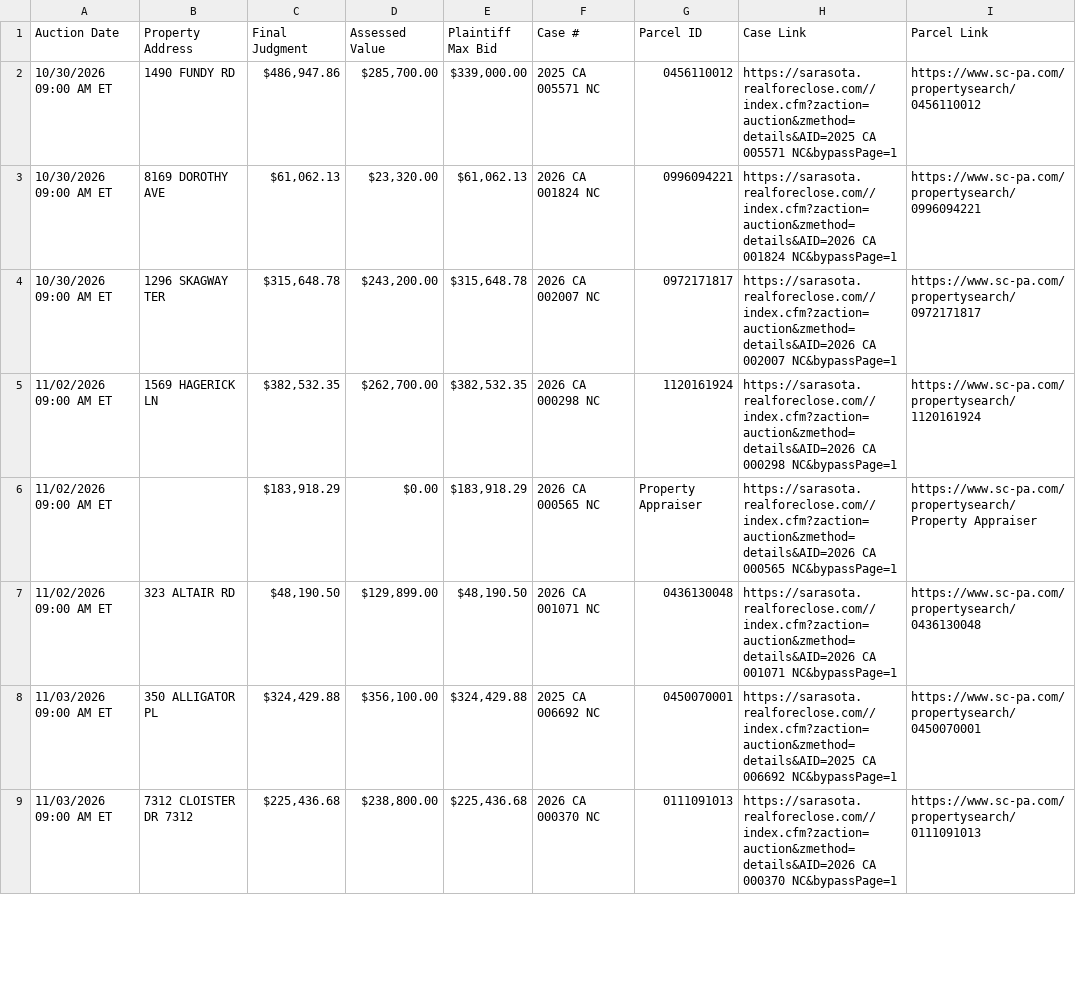
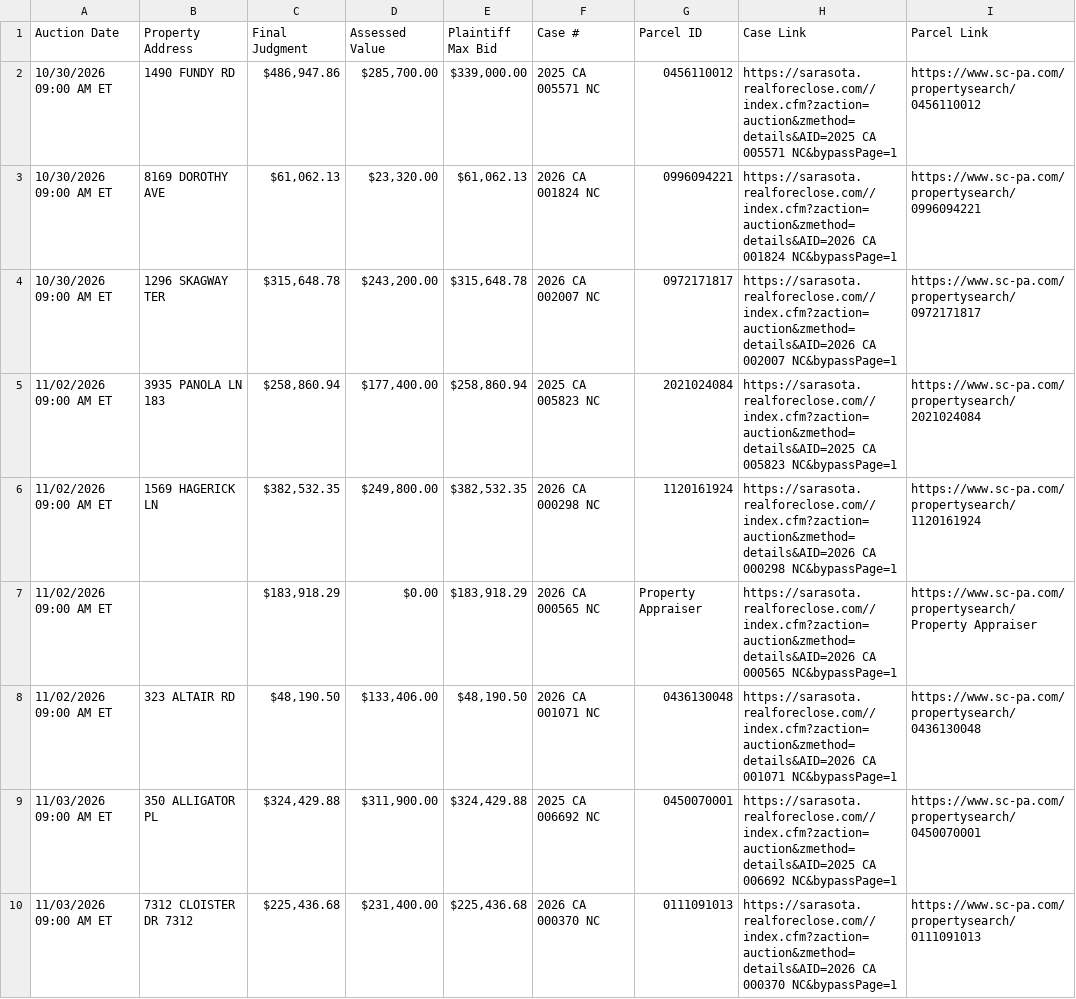
Before and after one commit to figlesias7/realforeclose-sarasota, a CSV file: data/active_foreclosures.csv, drawn as a sheet; only a part is shown; the diff covers the shown part only.

```diff
--- a/data/active_foreclosures.csv
+++ b/data/active_foreclosures.csv
@@ -4,6 +4,7 @@ Auction Date,Property Address,Final Judgment,Assessed Value,Plaintiff Max Bid,Ca
 10/30/2026 09:00 AM ET,1296 SKAGWAY TER,"$315,648.78","$243,200.00","$315,648.78",2026 CA 002007 NC,0972171817,https://sarasota.realforeclose.com//index.cfm?zaction=auction&zmethod=details&AID=2026 CA 002007 NC&bypassPage=1,https://www.sc-pa.com/propertysearch/0972171817
-11/02/2026 09:00 AM ET,1569 HAGERICK LN,"$382,532.35","$262,700.00","$382,532.35",2026 CA 000298 NC,1120161924,https://sarasota.realforeclose.com//index.cfm?zaction=auction&zmethod=details&AID=2026 CA 000298 NC&bypassPage=1,https://www.sc-pa.com/propertysearch/1120161924
+11/02/2026 09:00 AM ET,3935 PANOLA LN 183,"$258,860.94","$177,400.00","$258,860.94",2025 CA 005823 NC,2021024084,https://sarasota.realforeclose.com//index.cfm?zaction=auction&zmethod=details&AID=2025 CA 005823 NC&bypassPage=1,https://www.sc-pa.com/propertysearch/2021024084
+11/02/2026 09:00 AM ET,1569 HAGERICK LN,"$382,532.35","$249,800.00","$382,532.35",2026 CA 000298 NC,1120161924,https://sarasota.realforeclose.com//index.cfm?zaction=auction&zmethod=details&AID=2026 CA 000298 NC&bypassPage=1,https://www.sc-pa.com/propertysearch/1120161924
 11/02/2026 09:00 AM ET,,"$183,918.29",$0.00,"$183,918.29",2026 CA 000565 NC,Property Appraiser,https://sarasota.realforeclose.com//index.cfm?zaction=auction&zmethod=details&AID=2026 CA 000565 NC&bypassPage=1,https://www.sc-pa.com/propertysearch/Property Appraiser
-11/02/2026 09:00 AM ET,323 ALTAIR RD,"$48,190.50","$129,899.00","$48,190.50",2026 CA 001071 NC,0436130048,https://sarasota.realforeclose.com//index.cfm?zaction=auction&zmethod=details&AID=2026 CA 001071 NC&bypassPage=1,https://www.sc-pa.com/propertysearch/0436130048
-11/03/2026 09:00 AM ET,350 ALLIGATOR PL,"$324,429.88","$356,100.00","$324,429.88",2025 CA 006692 NC,0450070001,https://sarasota.realforeclose.com//index.cfm?zaction=auction&zmethod=details&AID=2025 CA 006692 NC&bypassPage=1,https://www.sc-pa.com/propertysearch/0450070001
-11/03/2026 09:00 AM ET,7312 CLOISTER DR 7312,"$225,436.68","$238,800.00","$225,436.68",2026 CA 000370 NC,0111091013,https://sarasota.realforeclose.com//index.cfm?zaction=auction&zmethod=details&AID=2026 CA 000370 NC&bypassPage=1,https://www.sc-pa.com/propertysearch/0111091013
+11/02/2026 09:00 AM ET,323 ALTAIR RD,"$48,190.50","$133,406.00","$48,190.50",2026 CA 001071 NC,0436130048,https://sarasota.realforeclose.com//index.cfm?zaction=auction&zmethod=details&AID=2026 CA 001071 NC&bypassPage=1,https://www.sc-pa.com/propertysearch/0436130048
+11/03/2026 09:00 AM ET,350 ALLIGATOR PL,"$324,429.88","$311,900.00","$324,429.88",2025 CA 006692 NC,0450070001,https://sarasota.realforeclose.com//index.cfm?zaction=auction&zmethod=details&AID=2025 CA 006692 NC&bypassPage=1,https://www.sc-pa.com/propertysearch/0450070001
+11/03/2026 09:00 AM ET,7312 CLOISTER DR 7312,"$225,436.68","$231,400.00","$225,436.68",2026 CA 000370 NC,0111091013,https://sarasota.realforeclose.com//index.cfm?zaction=auction&zmethod=details&AID=2026 CA 000370 NC&bypassPage=1,https://www.sc-pa.com/propertysearch/0111091013
```
Also changed, not shown: 5 added rows and 17 edited cells elsewhere in this file, data/all_seen.csv, data/event_log.csv, 3 other files.
